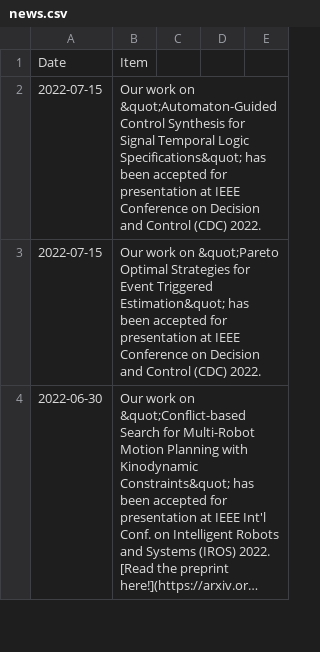
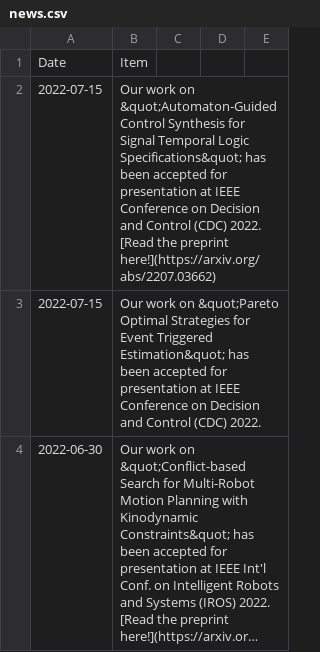
Before and after one commit to aria-systems-group/website, a CSV file: _data/news.csv, drawn as a sheet; only a part is shown; long unchanged cells end in ….

Commit message:
updated news

```diff
--- a/_data/news.csv
+++ b/_data/news.csv
@@ -1,3 +1,3 @@
 Date,Item
-2022-07-15,"Our work on &quot;Automaton-Guided Control Synthesis for Signal Temporal Logic Specifications&quot; has been accepted for presentation at IEEE Conference on Decision and Control (CDC) 2022."
+2022-07-15,"Our work on &quot;Automaton-Guided Control Synthesis for Signal Temporal Logic Specifications&quot; has been accepted for presentation at IEEE Conference on Decision and Control (CDC) 2022. [Read the preprint here!](https://arxiv.org/abs/2207.03662)"
 2022-07-15,"Our work on &quot;Pareto Optimal Strategies for Event Triggered Estimation&quot; has been accepted for presentation at IEEE Conference on Decision and Control (CDC) 2022."
```
